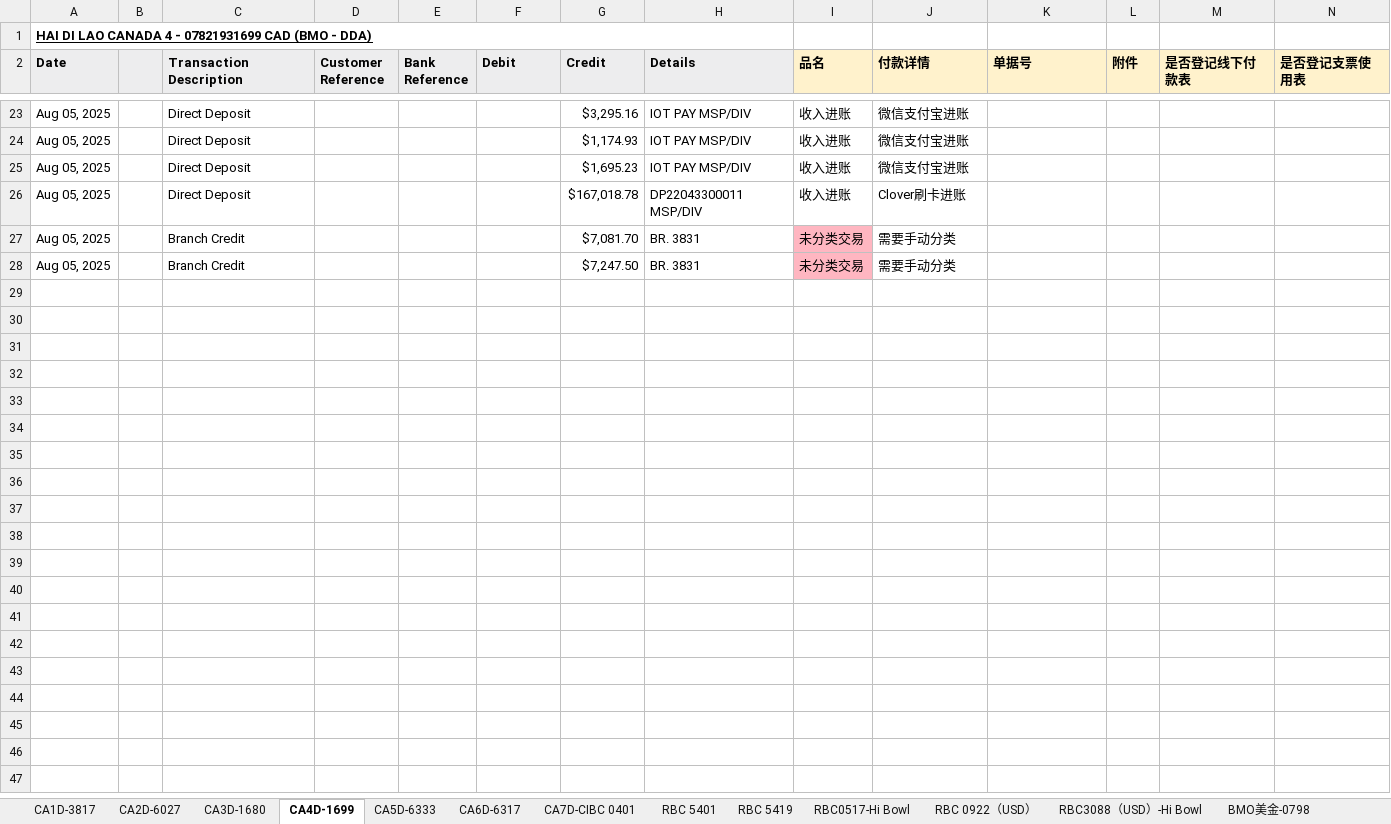
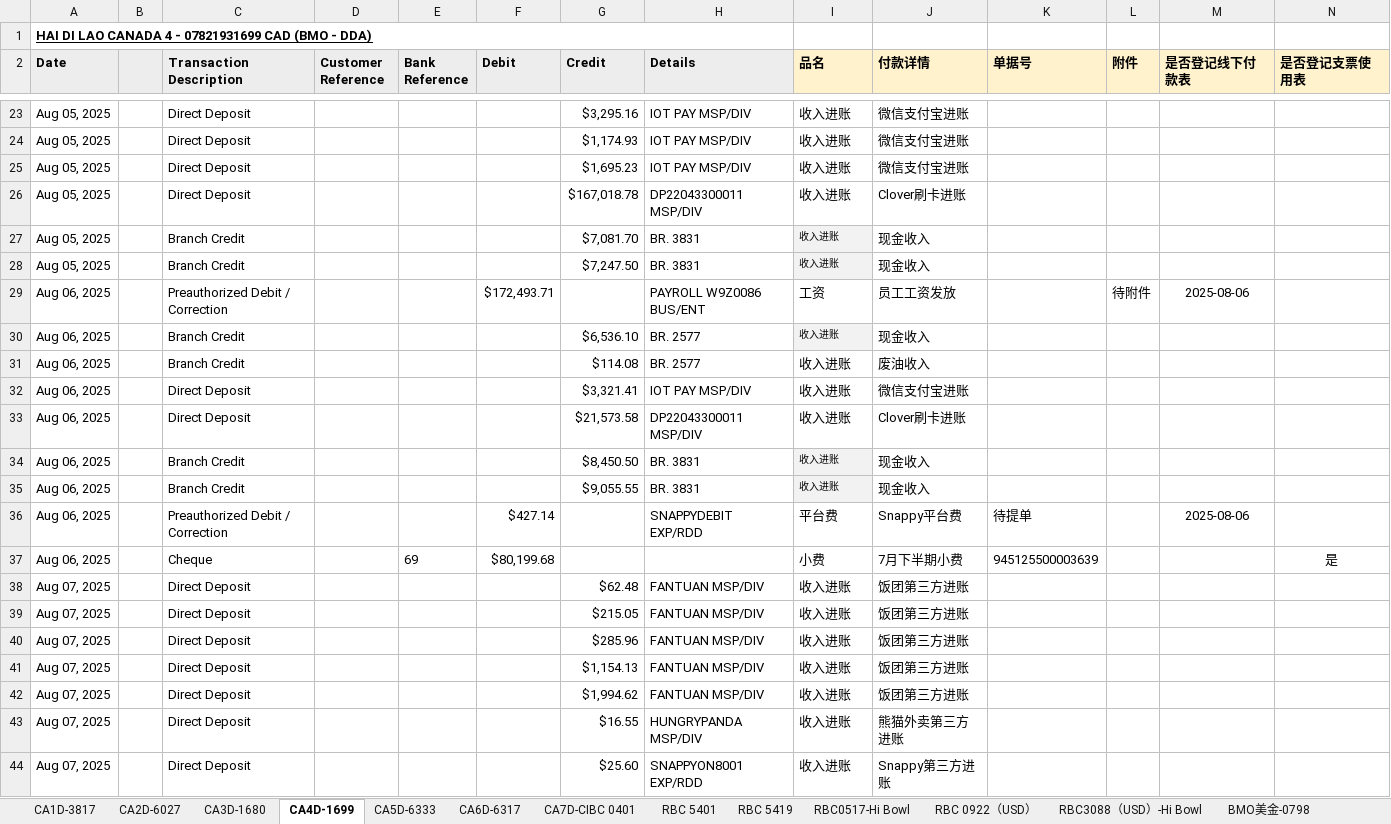
Before and after one commit to HongmingWang-Rabbit/haidilao_analyze_database, an Excel workbook: paperwork-automation/Input/daily_report/bank_transactions_reports/CA全部7家店明细.xlsx, sheet CA4D-1699, drawn as a sheet; only a part is shown, gaps mark what is left out; values as stored, in another font and other column widths than the file's, no borders; conditional formats not drawn; the diff covers the shown part only; the diff names each change by its address in the sheet, - before the commit and + after, or states it on an @@ line.

```diff
--- a/paperwork-automation/Input/daily_report/bank_transactions_reports/CA全部7家店明细.xlsx (sheet CA4D-1699)
+++ b/paperwork-automation/Input/daily_report/bank_transactions_reports/CA全部7家店明细.xlsx (sheet CA4D-1699)
-I27:I28 (品名): 未分类交易
+I27:I28 (品名): 收入进账
-I27:I28 fill: #FFB6C1
+I27:I28 fill: #F2F2F2, text size: smaller
-J27:J28 (付款详情): 需要手动分类
+J27:J28 (付款详情): 现金收入
+row 29: Aug 06, 2025 |  | Preauthorized Debit / Correction |  |  | $172,493.71 |  | PAYROLL W9Z0086 BUS/ENT | 工资 | 员工工资发放 |  | 待附件 | 2025-08-06
+row 30: Aug 06, 2025 |  | Branch Credit |  |  |  | $6,536.10 | BR. 2577 | 收入进账 | 现金收入
+row 31: Aug 06, 2025 |  | Branch Credit |  |  |  | $114.08 | BR. 2577 | 收入进账 | 废油收入
+row 32: Aug 06, 2025 |  | Direct Deposit |  |  |  | $3,321.41 | IOT PAY MSP/DIV | 收入进账 | 微信支付宝进账
+row 33: Aug 06, 2025 |  | Direct Deposit |  |  |  | $21,573.58 | DP22043300011 MSP/DIV | 收入进账 | Clover刷卡进账
+row 34: Aug 06, 2025 |  | Branch Credit |  |  |  | $8,450.50 | BR. 3831 | 收入进账 | 现金收入
+row 35: Aug 06, 2025 |  | Branch Credit |  |  |  | $9,055.55 | BR. 3831 | 收入进账 | 现金收入
+row 36: Aug 06, 2025 |  | Preauthorized Debit / Correction |  |  | $427.14 |  | SNAPPYDEBIT EXP/RDD | 平台费 | Snappy平台费 | 待提单 |  | 2025-08-06
+row 37: Aug 06, 2025 |  | Cheque |  | 69 | $80,199.68 |  |  | 小费 | 7月下半期小费 | 945125500003639 |  |  | 是
+row 38: Aug 07, 2025 |  | Direct Deposit |  |  |  | $62.48 | FANTUAN MSP/DIV | 收入进账 | 饭团第三方进账
+row 39: Aug 07, 2025 |  | Direct Deposit |  |  |  | $215.05 | FANTUAN MSP/DIV | 收入进账 | 饭团第三方进账
+row 40: Aug 07, 2025 |  | Direct Deposit |  |  |  | $285.96 | FANTUAN MSP/DIV | 收入进账 | 饭团第三方进账
+row 41: Aug 07, 2025 |  | Direct Deposit |  |  |  | $1,154.13 | FANTUAN MSP/DIV | 收入进账 | 饭团第三方进账
+row 42: Aug 07, 2025 |  | Direct Deposit |  |  |  | $1,994.62 | FANTUAN MSP/DIV | 收入进账 | 饭团第三方进账
+row 43: Aug 07, 2025 |  | Direct Deposit |  |  |  | $16.55 | HUNGRYPANDA MSP/DIV | 收入进账 | 熊猫外卖第三方进账
+row 44: Aug 07, 2025 |  | Direct Deposit |  |  |  | $25.60 | SNAPPYON8001 EXP/RDD | 收入进账 | Snappy第三方进账
```
Also changed, not shown: 43 added rows, 21 edited cells and cell formats elsewhere in this sheet, sheet CA7D-CIBC 0401, sheet CA1D-3817, sheet CA2D-6027, sheet RBC0517-Hi Bowl, sheet CA3D-1680, sheet CA5D-6333, 5 more sheets, 21 other files.
